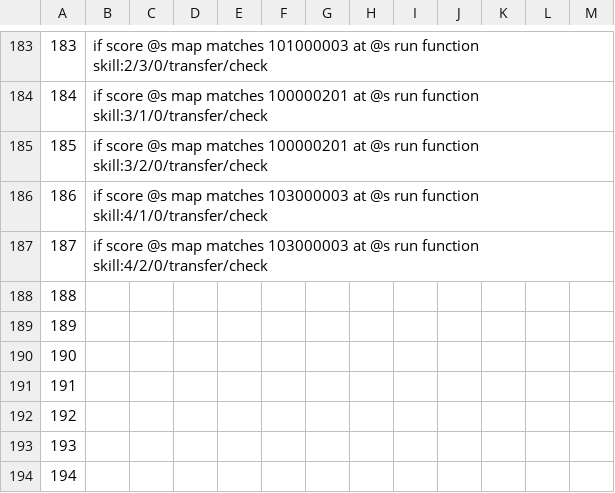
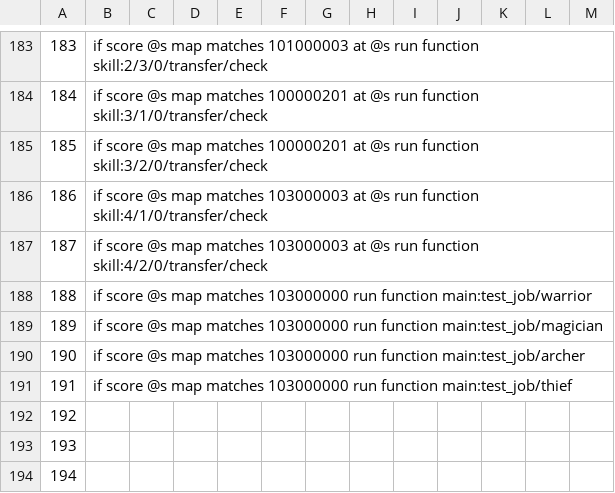
Before and after one commit to MaugouMio/MapleCraft, a CSV file: commands.csv, drawn as a sheet; only a part is shown, gaps mark what is left out.

Commit message:
測試版專用轉職指令
更改轉職要求地圖為墮落城市
新增四種測試職業指令

```diff
--- a/commands.csv
+++ b/commands.csv
@@ -187,6 +187,6 @@
 187,if score @s map matches 103000003 at @s run function skill:4/2/0/transfer/check
-188,
-189,
-190,
-191,
+188,if score @s map matches 103000000 run function main:test_job/warrior
+189,if score @s map matches 103000000 run function main:test_job/magician
+190,if score @s map matches 103000000 run function main:test_job/archer
+191,if score @s map matches 103000000 run function main:test_job/thief
 192,
```
